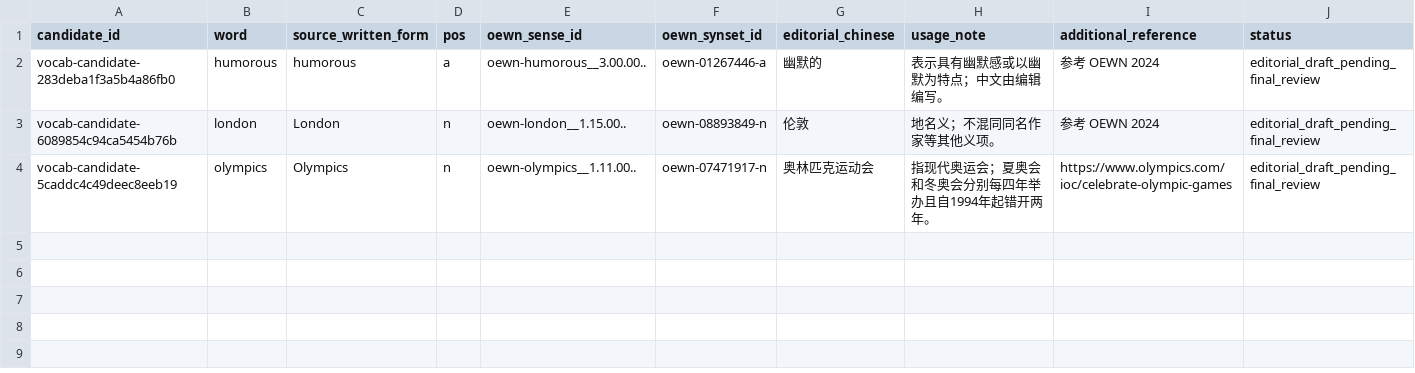
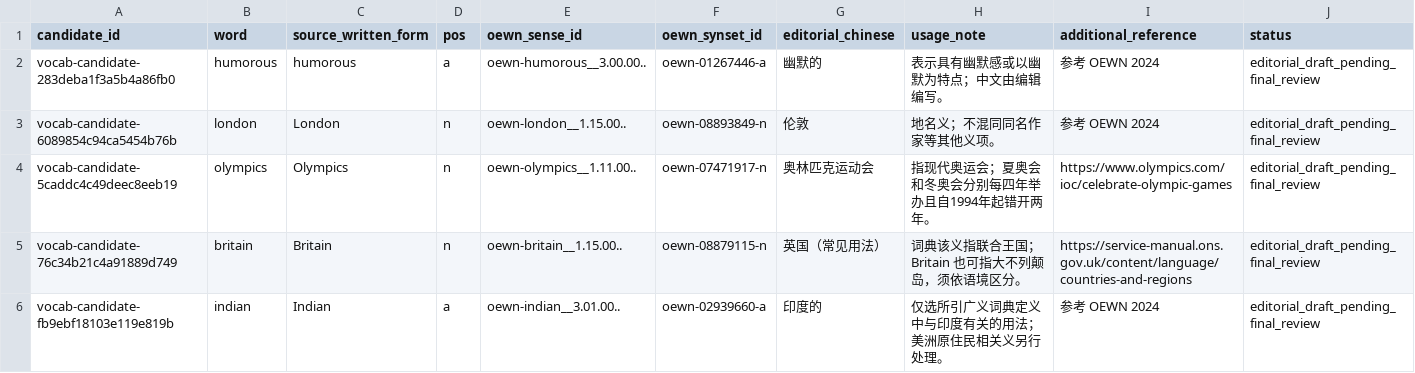
Before and after one commit to AloofLW/Etyra, a CSV file: docs/CURATED_HISTORICAL_2020_PILOT.csv, drawn as a sheet.

Commit message:
data(content): draft remaining historical word senses

```diff
--- a/docs/CURATED_HISTORICAL_2020_PILOT.csv
+++ b/docs/CURATED_HISTORICAL_2020_PILOT.csv
@@ -4 +4,3 @@ vocab-candidate-6089854c94ca5454b76b,london,London,n,oewn-london__1.15.00..,oewn
 vocab-candidate-5caddc4c49deec8eeb19,olympics,Olympics,n,oewn-olympics__1.11.00..,oewn-07471917-n,奥林匹克运动会,指现代奥运会；夏奥会和冬奥会分别每四年举办且自1994年起错开两年。,https://www.olympics.com/ioc/celebrate-olympic-games,editorial_draft_pending_final_review
+vocab-candidate-76c34b21c4a91889d749,britain,Britain,n,oewn-britain__1.15.00..,oewn-08879115-n,英国（常见用法）,词典该义指联合王国；Britain 也可指大不列颠岛，须依语境区分。,https://service-manual.ons.gov.uk/content/language/countries-and-regions,editorial_draft_pending_final_review
+vocab-candidate-fb9ebf18103e119e819b,indian,Indian,a,oewn-indian__3.01.00..,oewn-02939660-a,印度的,仅选所引广义词典定义中与印度有关的用法；美洲原住民相关义另行处理。,参考 OEWN 2024,editorial_draft_pending_final_review
```
Also changed, not shown: docs/SUPPLEMENT_REVIEW_QUEUE.csv, 2 other files.
